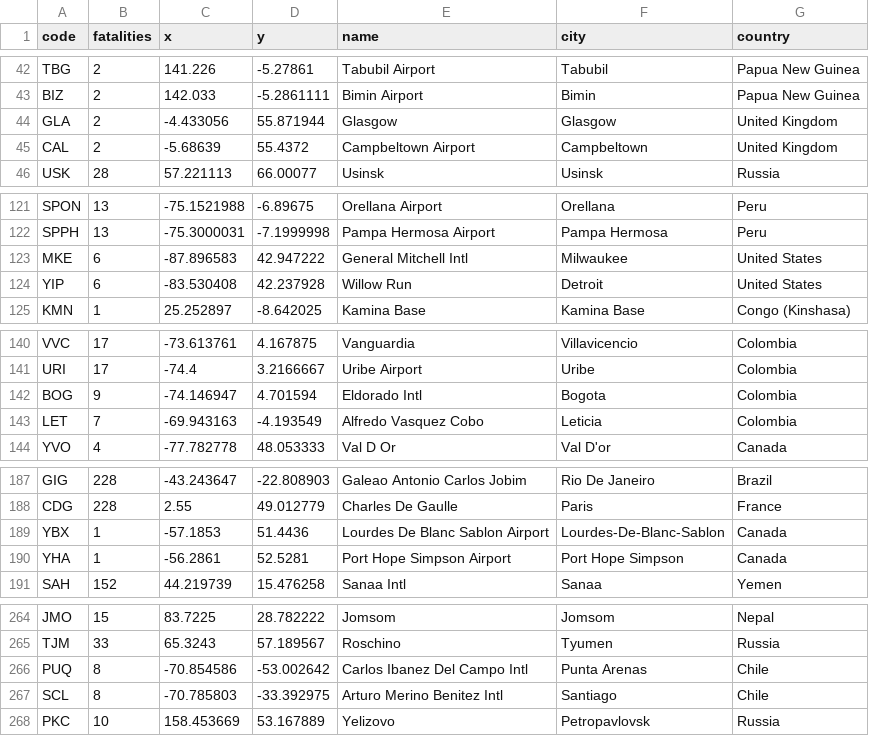
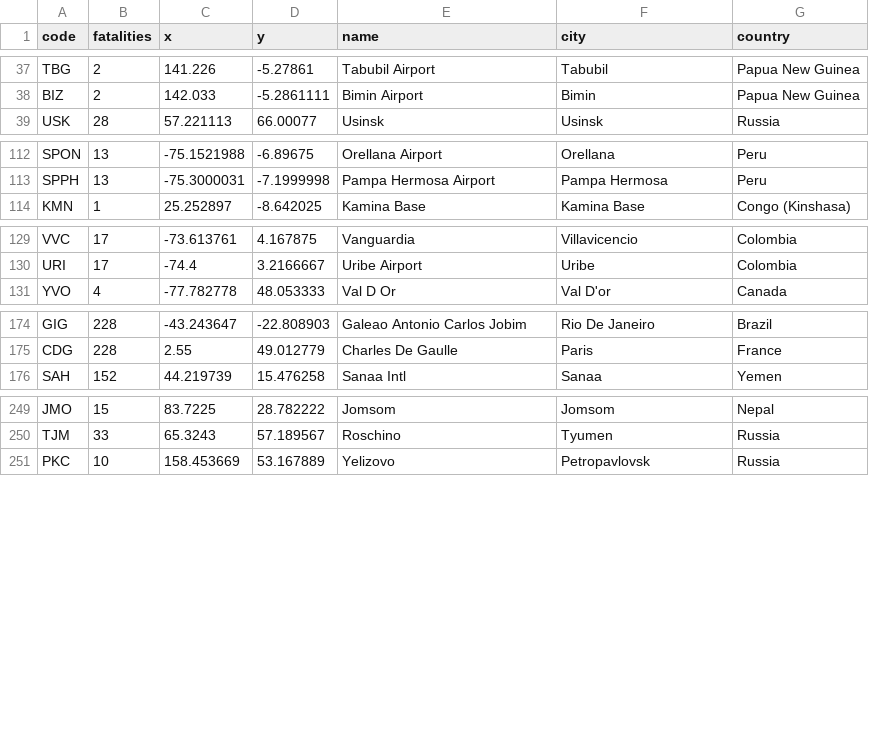
Before and after one commit to DataRozhlas/letecke-nehody-mapa, a TSV file: data/airport_fatalities.tsv, drawn as a sheet; only a part is shown, gaps mark what is left out; removed rows and columns are numbered as before the commit, all else as after; the diff covers the shown part only; the diff names each change by its address in the sheet, - before the commit and + after, or states it on an @@ line.

```diff
--- a/data/airport_fatalities.tsv
+++ b/data/airport_fatalities.tsv
-row 44: GLA | 2 | -4.433056 | 55.871944 | Glasgow | Glasgow | United Kingdom
-row 45: CAL | 2 | -5.68639 | 55.4372 | Campbeltown Airport | Campbeltown | United Kingdom
-row 123: MKE | 6 | -87.896583 | 42.947222 | General Mitchell Intl | Milwaukee | United States
-row 124: YIP | 6 | -83.530408 | 42.237928 | Willow Run | Detroit | United States
-row 142: BOG | 9 | -74.146947 | 4.701594 | Eldorado Intl | Bogota | Colombia
-row 143: LET | 7 | -69.943163 | -4.193549 | Alfredo Vasquez Cobo | Leticia | Colombia
-row 189: YBX | 1 | -57.1853 | 51.4436 | Lourdes De Blanc Sablon Airport | Lourdes-De-Blanc-Sablon | Canada
-row 190: YHA | 1 | -56.2861 | 52.5281 | Port Hope Simpson Airport | Port Hope Simpson | Canada
-row 266: PUQ | 8 | -70.854586 | -53.002642 | Carlos Ibanez Del Campo Intl | Punta Arenas | Chile
-row 267: SCL | 8 | -70.785803 | -33.392975 | Arturo Merino Benitez Intl | Santiago | Chile
```
Also changed, not shown: 2 added rows, 15 removed rows and 3 moved rows elsewhere in this file, data/stats.tsv.
